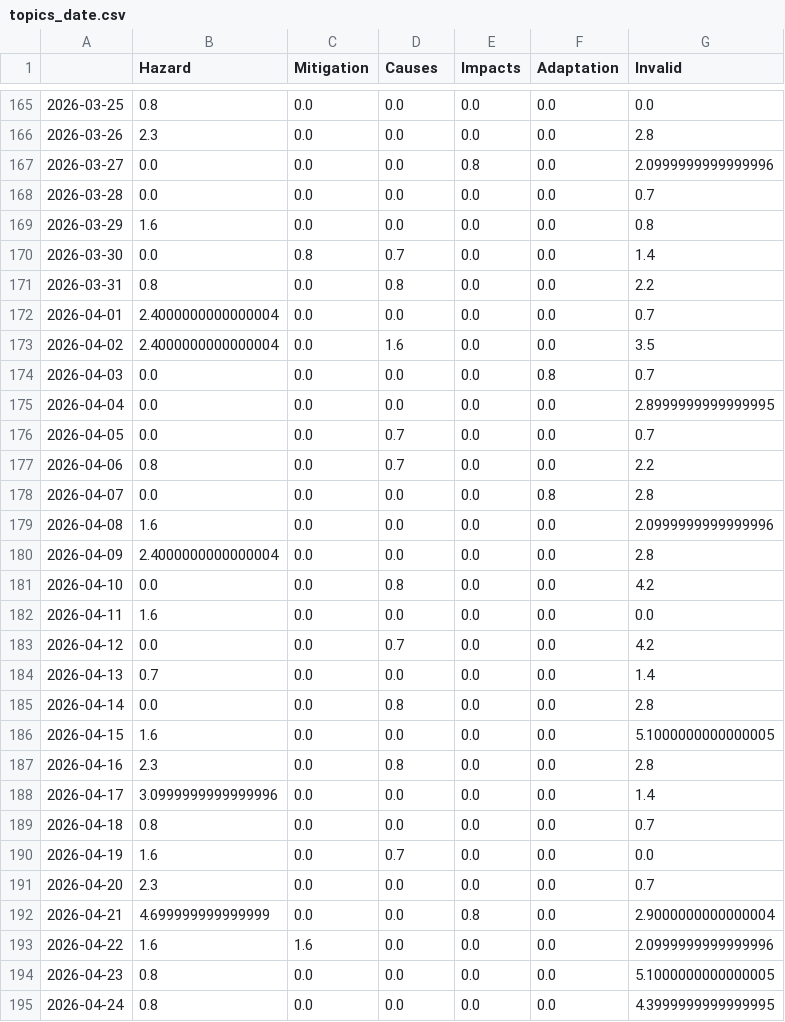
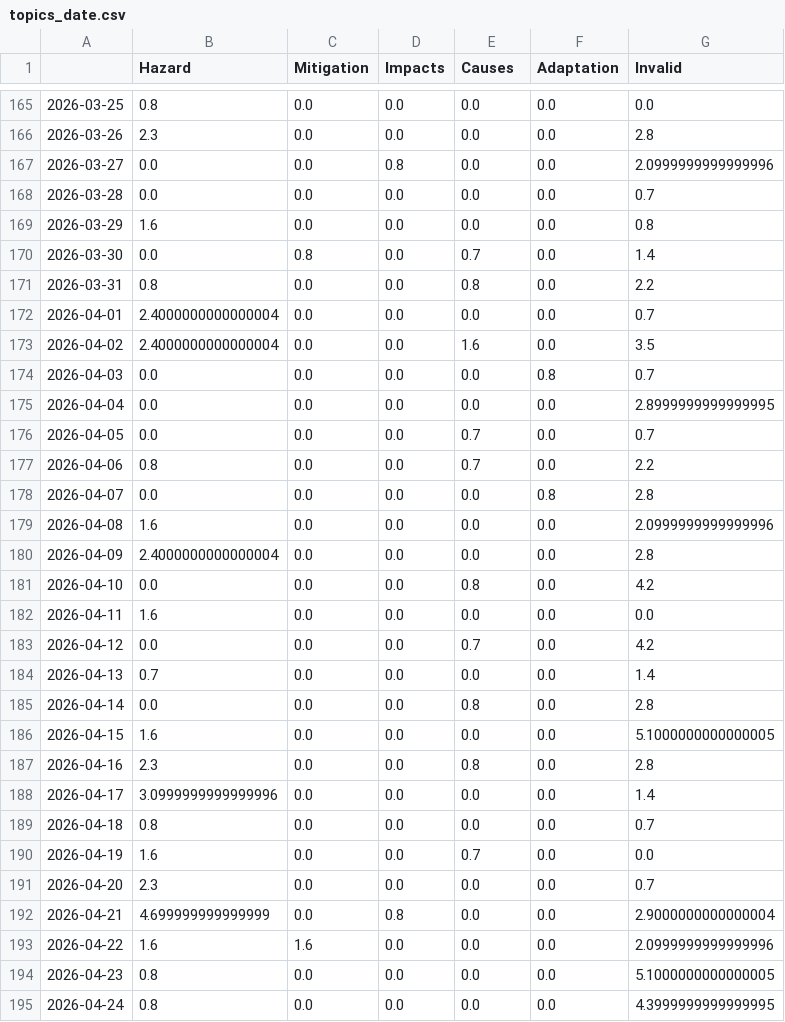
Before and after one commit to magaliekathrin-news/HeatIsComing, a CSV file: csv/topics_date.csv, drawn as a sheet; only a part is shown, gaps mark what is left out; the diff covers the shown part only.

```diff
--- a/csv/topics_date.csv
+++ b/csv/topics_date.csv
@@ -1 +1 @@
-,Hazard,Mitigation,Causes,Impacts,Adaptation,Invalid
+,Hazard,Mitigation,Impacts,Causes,Adaptation,Invalid
@@ -166,13 +166,13 @@
 2026-03-26,2.3,0.0,0.0,0.0,0.0,2.8
-2026-03-27,0.0,0.0,0.0,0.8,0.0,2.0999999999999996
+2026-03-27,0.0,0.0,0.8,0.0,0.0,2.0999999999999996
 2026-03-28,0.0,0.0,0.0,0.0,0.0,0.7
 2026-03-29,1.6,0.0,0.0,0.0,0.0,0.8
-2026-03-30,0.0,0.8,0.7,0.0,0.0,1.4
-2026-03-31,0.8,0.0,0.8,0.0,0.0,2.2
+2026-03-30,0.0,0.8,0.0,0.7,0.0,1.4
+2026-03-31,0.8,0.0,0.0,0.8,0.0,2.2
 2026-04-01,2.4000000000000004,0.0,0.0,0.0,0.0,0.7
-2026-04-02,2.4000000000000004,0.0,1.6,0.0,0.0,3.5
+2026-04-02,2.4000000000000004,0.0,0.0,1.6,0.0,3.5
 2026-04-03,0.0,0.0,0.0,0.0,0.8,0.7
 2026-04-04,0.0,0.0,0.0,0.0,0.0,2.8999999999999995
-2026-04-05,0.0,0.0,0.7,0.0,0.0,0.7
-2026-04-06,0.8,0.0,0.7,0.0,0.0,2.2
+2026-04-05,0.0,0.0,0.0,0.7,0.0,0.7
+2026-04-06,0.8,0.0,0.0,0.7,0.0,2.2
 2026-04-07,0.0,0.0,0.0,0.0,0.8,2.8
@@ -180,14 +180,14 @@
 2026-04-09,2.4000000000000004,0.0,0.0,0.0,0.0,2.8
-2026-04-10,0.0,0.0,0.8,0.0,0.0,4.2
+2026-04-10,0.0,0.0,0.0,0.8,0.0,4.2
 2026-04-11,1.6,0.0,0.0,0.0,0.0,0.0
-2026-04-12,0.0,0.0,0.7,0.0,0.0,4.2
+2026-04-12,0.0,0.0,0.0,0.7,0.0,4.2
 2026-04-13,0.7,0.0,0.0,0.0,0.0,1.4
-2026-04-14,0.0,0.0,0.8,0.0,0.0,2.8
+2026-04-14,0.0,0.0,0.0,0.8,0.0,2.8
 2026-04-15,1.6,0.0,0.0,0.0,0.0,5.1000000000000005
-2026-04-16,2.3,0.0,0.8,0.0,0.0,2.8
+2026-04-16,2.3,0.0,0.0,0.8,0.0,2.8
 2026-04-17,3.0999999999999996,0.0,0.0,0.0,0.0,1.4
 2026-04-18,0.8,0.0,0.0,0.0,0.0,0.7
-2026-04-19,1.6,0.0,0.7,0.0,0.0,0.0
+2026-04-19,1.6,0.0,0.0,0.7,0.0,0.0
 2026-04-20,2.3,0.0,0.0,0.0,0.0,0.7
-2026-04-21,4.699999999999999,0.0,0.0,0.8,0.0,2.9000000000000004
+2026-04-21,4.699999999999999,0.0,0.8,0.0,0.0,2.9000000000000004
 2026-04-22,1.6,1.6,0.0,0.0,0.0,2.0999999999999996
```
Also changed, not shown: 2 added rows and 152 edited cells elsewhere in this file, 5 other files.
